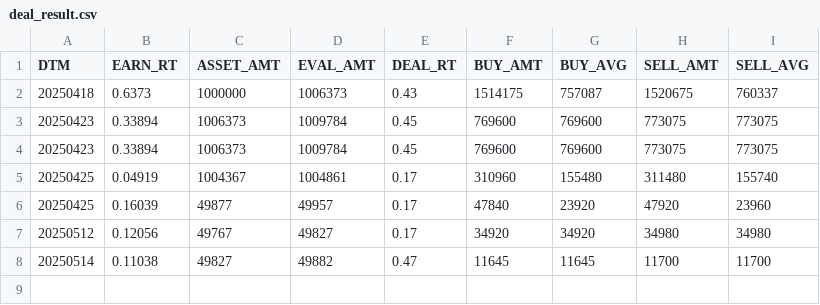
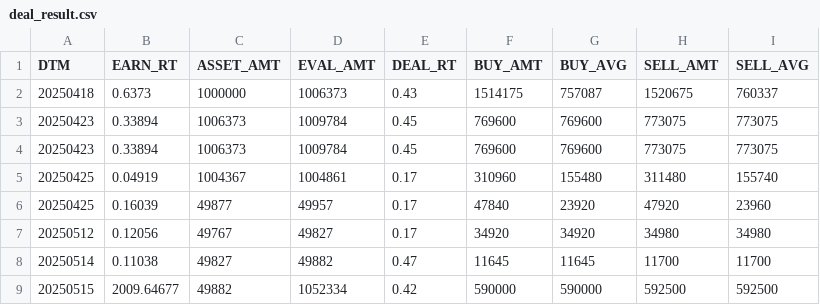
Before and after one commit to etlers/kis_account, a CSV file: data/deal_result.csv, drawn as a sheet; the diff names each change by its address in the sheet, - before the commit and + after, or states it on an @@ line.

```diff
--- a/data/deal_result.csv
+++ b/data/deal_result.csv
+row 9: 20250515 | 2009.64677 | 49882 | 1052334 | 0.42 | 590000 | 590000 | 592500 | 592500
```
Also changed, not shown: 5 other files.
